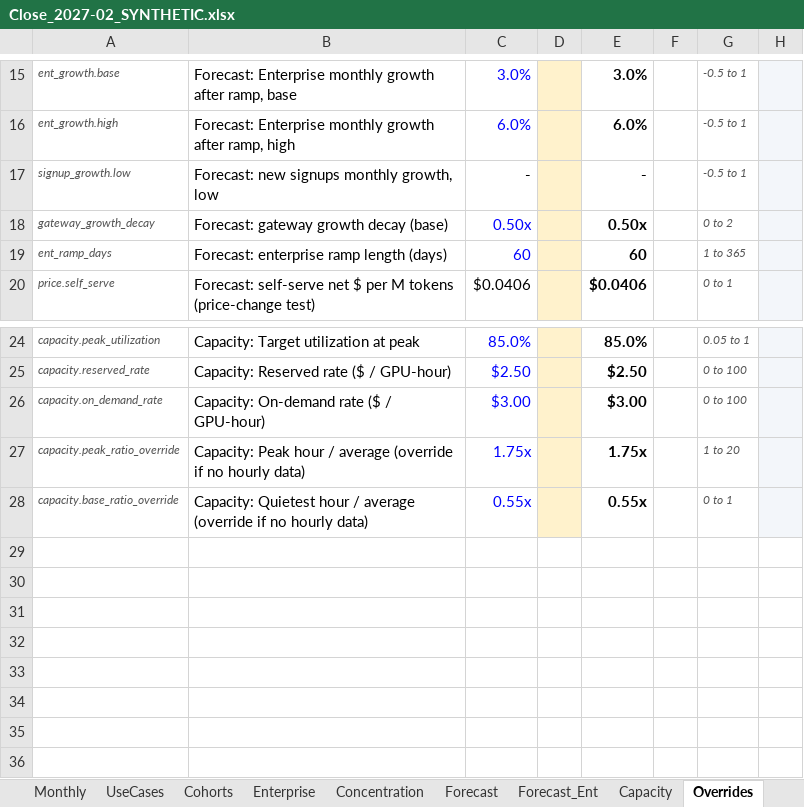
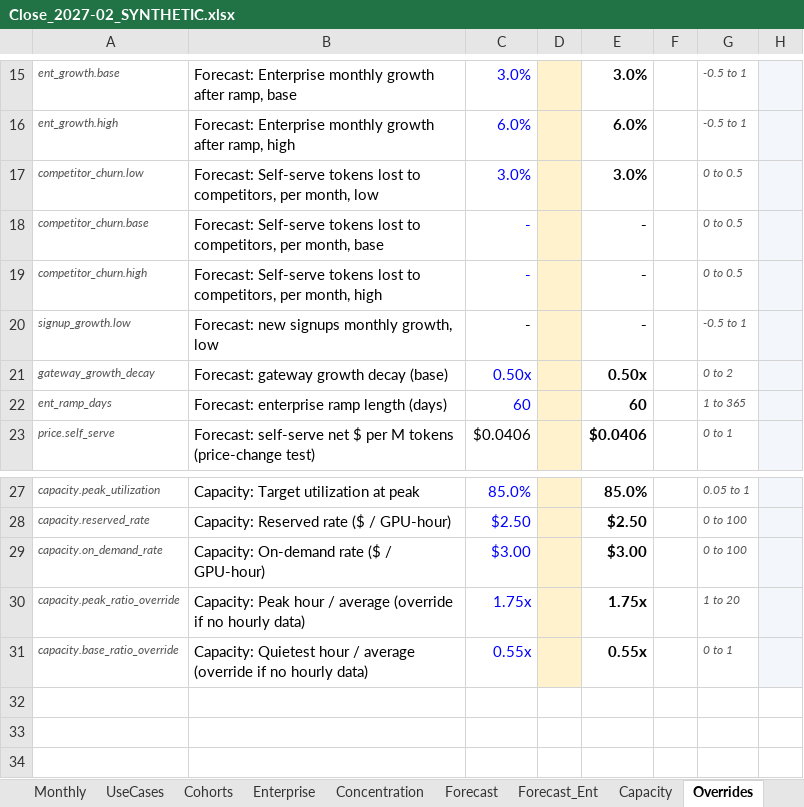
Before and after one commit to infoharshitksingh-afk/jev-close-template, an Excel workbook: examples/sample_output/Close_2027-02_SYNTHETIC.xlsx, sheet Overrides, drawn as a sheet; only a part is shown, gaps mark what is left out; the shorter side is filled out with more unchanged rows; values as stored, in another font and other column widths than the file's, no borders; conditional formats not drawn; removed rows and columns are numbered as before the commit, all else as after; the diff names each change by its address in the sheet, - before the commit and + after, or states it on an @@ line.

```diff
--- a/examples/sample_output/Close_2027-02_SYNTHETIC.xlsx (sheet Overrides)
+++ b/examples/sample_output/Close_2027-02_SYNTHETIC.xlsx (sheet Overrides)
+row 17: competitor_churn.low | Forecast: Self-serve tokens lost to competitors, per month, low | 3.0% |  | 3.0% |  | 0 to 0.5
+row 18: competitor_churn.base | Forecast: Self-serve tokens lost to competitors, per month, base | - |  | - |  | 0 to 0.5
+row 19: competitor_churn.high | Forecast: Self-serve tokens lost to competitors, per month, high | - |  | - |  | 0 to 0.5
-row 29: (empty)
-row 30: (empty)
-row 31: (empty)
```
Also changed, not shown: sheet Forecast, sheet Capacity, sheet Data_FcHistory, sheet Summary, sheet Start, sheet Data_Params, formulas that keep their value, template/Jev_Close_Template.xlsx, 8 other files.
